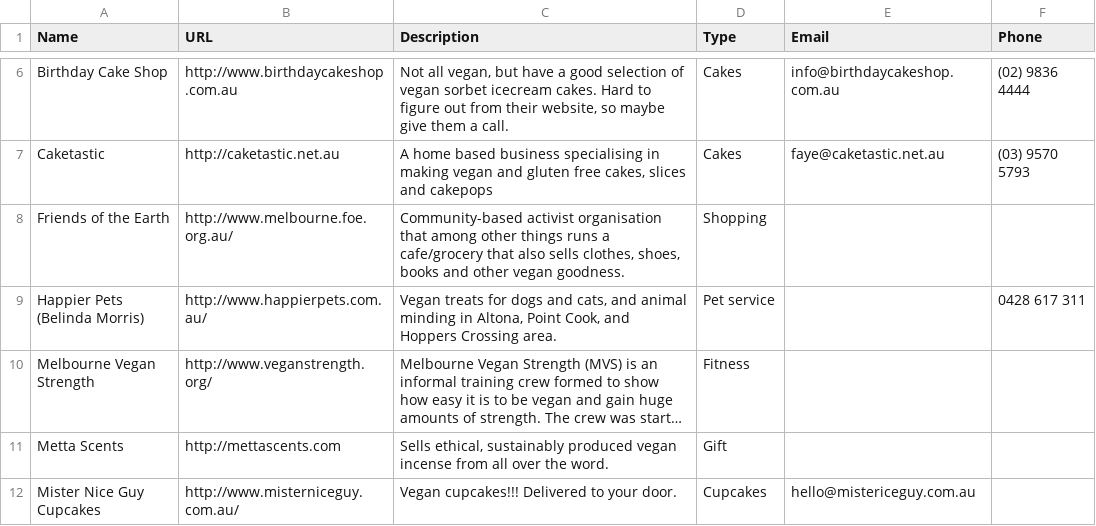
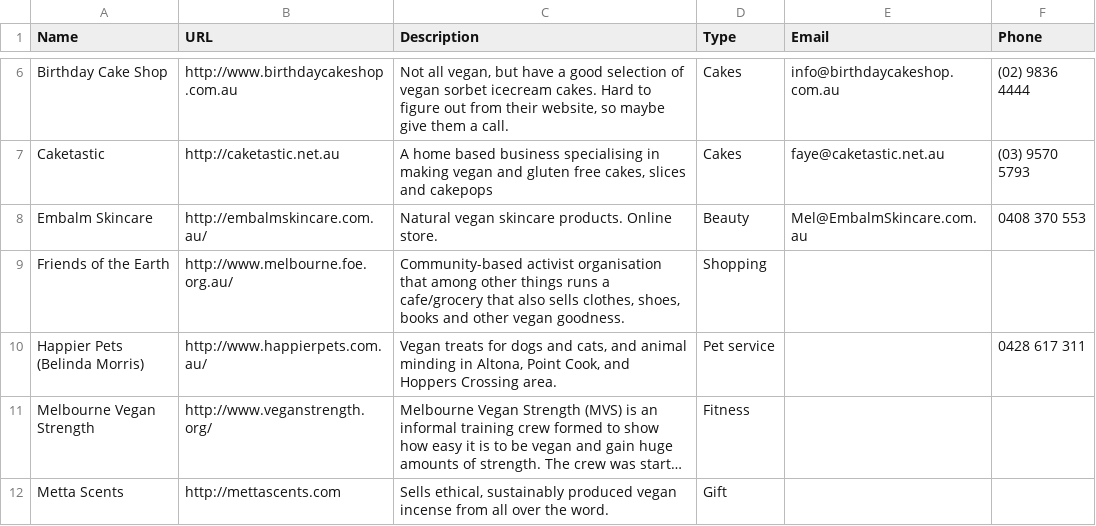
Before and after one commit to xaviershay/veganmelb, a CSV file: data/business.csv, drawn as a sheet; only a part is shown, gaps mark what is left out; the shorter side is filled out with more unchanged rows; long unchanged cells end in ….

Commit message:
Add embalm skincare.

```diff
--- a/data/business.csv
+++ b/data/business.csv
@@ -7,2 +7,3 @@ Birthday Cake Shop,http://www.birthdaycakeshop.com.au,"Not all vegan, but have a
 Caketastic,http://caketastic.net.au,"A home based business specialising in making vegan and gluten free cakes, slices and cakepops","Cakes",faye@caketastic.net.au,"(03) 9570 5793"
+Embalm Skincare,http://embalmskincare.com.au/,"Natural vegan skincare products. Online store.","Beauty","Mel@EmbalmSkincare.com.au",0408 370 553
 Friends of the Earth,http://www.melbourne.foe.org.au/,"Community-based activist organisation that among other things runs a cafe/grocery that also sells clothes, shoes, books and other vegan goodness.",Shopping,"",""
```
Also changed, not shown: 1 other file.
